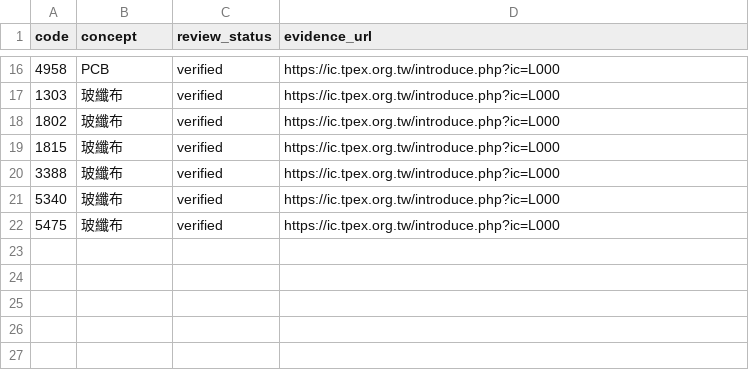
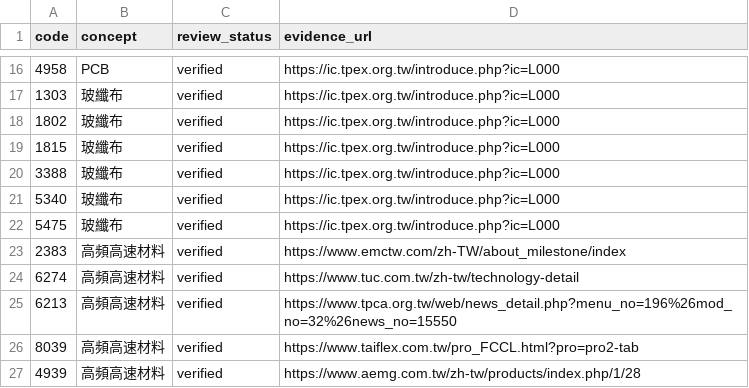
Before and after one commit to cbradarlab/cbradarlab.github.io, a CSV file: sector-rotation/data/reviewed_stock_themes.csv, drawn as a sheet; only a part is shown, gaps mark what is left out; the diff names each change by its address in the sheet, - before the commit and + after, or states it on an @@ line.

Commit message:
data(shadow): add five evidence-backed high-speed PCB material manufacturers

```diff
--- a/sector-rotation/data/reviewed_stock_themes.csv
+++ b/sector-rotation/data/reviewed_stock_themes.csv
+row 23: 2383 | 高頻高速材料 | verified | https://www.emctw.com/zh-TW/about_milestone/index
+row 24: 6274 | 高頻高速材料 | verified | https://www.tuc.com.tw/zh-tw/technology-detail
+row 25: 6213 | 高頻高速材料 | verified | https://www.tpca.org.tw/web/news_detail.php?menu_no=196%26mod_no=32%26news_no=15550
+row 26: 8039 | 高頻高速材料 | verified | https://www.taiflex.com.tw/pro_FCCL.html?pro=pro2-tab
+row 27: 4939 | 高頻高速材料 | verified | https://www.aemg.com.tw/zh-tw/products/index.php/1/28
```
